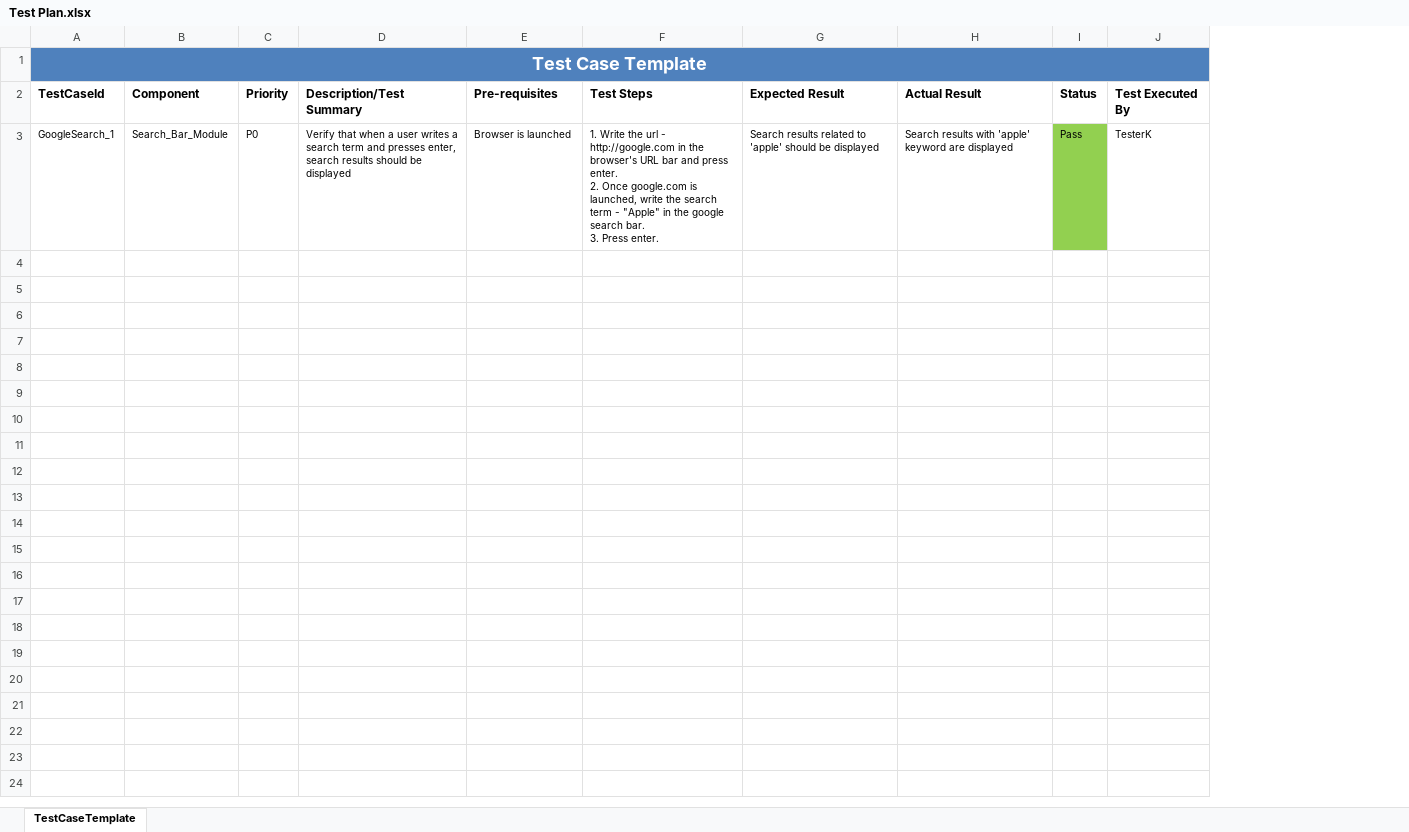
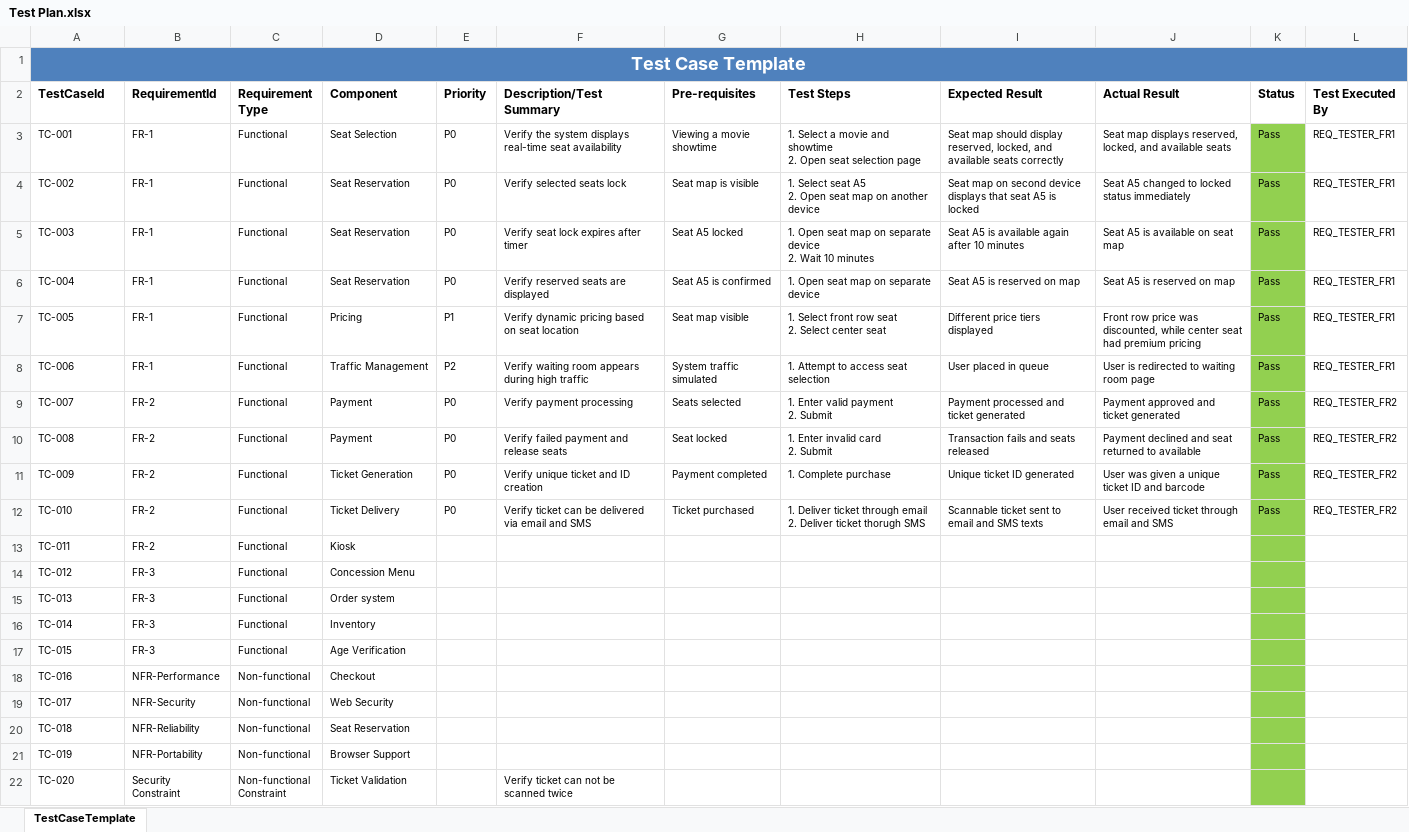
Before and after one commit to ryannsilverio/cinemacore-systems-srs, an Excel workbook: Test Plan.xlsx, sheet TestCaseTemplate, drawn as a sheet; values as stored, in another font and other column widths than the file's, no borders; removed rows and columns are numbered as before the commit, all else as after; ↵ is a line break in a cell; the diff names each change by its address in the sheet, - before the commit and + after, or states it on an @@ line.

Commit message:
Version 1.1
Added various tests for functional requirements 1-3 (some completed some partial), and partially complete tests for nonfunctional requirements.

```diff
--- a/Test Plan.xlsx (sheet TestCaseTemplate)
+++ b/Test Plan.xlsx (sheet TestCaseTemplate)
+column B (RequirementId), empty
+column C (Requirement Type), empty
-row 3: GoogleSearch_1 | Search_Bar_Module | P0 | Verify that when a user writes a search term and presses enter, search results should be displayed | Browser is launched | 1. Write the url - http://google.com in the browser's URL bar and press enter. ↵ 2. Once google.com is launched, write the search term - "Apple" in the google search bar. ↵ 3. Press enter. | Search results related to 'apple' should be displayed | Search results with 'apple' keyword are displayed | Pass | TesterK
+row 3: TC-001 | FR-1 | Functional | Seat Selection | P0 | Verify the system displays real-time seat availability | Viewing a movie showtime | 1. Select a movie and showtime ↵ 2. Open seat selection page | Seat map should display reserved, locked, and available seats correctly | Seat map displays reserved, locked, and available seats | Pass | REQ_TESTER_FR1
+row 4: TC-002 | FR-1 | Functional | Seat Reservation | P0 | Verify selected seats lock | Seat map is visible | 1. Select seat A5 ↵ 2. Open seat map on another device | Seat map on second device displays that seat A5 is locked | Seat A5 changed to locked status immediately | Pass | REQ_TESTER_FR1
+row 5: TC-003 | FR-1 | Functional | Seat Reservation | P0 | Verify seat lock expires after timer | Seat A5 locked | 1. Open seat map on separate device ↵ 2. Wait 10 minutes | Seat A5 is available again after 10 minutes | Seat A5 is available on seat map | Pass | REQ_TESTER_FR1
+row 6: TC-004 | FR-1 | Functional | Seat Reservation | P0 | Verify reserved seats are displayed | Seat A5 is confirmed | 1. Open seat map on separate device | Seat A5 is reserved on map | Seat A5 is reserved on map | Pass | REQ_TESTER_FR1
+row 7: TC-005 | FR-1 | Functional | Pricing | P1 | Verify dynamic pricing based on seat location | Seat map visible | 1. Select front row seat ↵ 2. Select center seat | Different price tiers displayed | Front row price was discounted, while center seat had premium pricing | Pass | REQ_TESTER_FR1
+row 8: TC-006 | FR-1 | Functional | Traffic Management | P2 | Verify waiting room appears during high traffic | System traffic simulated | 1. Attempt to access seat selection | User placed in queue | User is redirected to waiting room page | Pass | REQ_TESTER_FR1
+row 9: TC-007 | FR-2 | Functional | Payment | P0 | Verify payment processing | Seats selected | 1. Enter valid payment ↵ 2. Submit | Payment processed and ticket generated | Payment approved and ticket generated | Pass | REQ_TESTER_FR2
+row 10: TC-008 | FR-2 | Functional | Payment | P0 | Verify failed payment and release seats | Seat locked | 1. Enter invalid card ↵ 2. Submit | Transaction fails and seats released | Payment declined and seat returned to available | Pass | REQ_TESTER_FR2
+row 11: TC-009 | FR-2 | Functional | Ticket Generation | P0 | Verify unique ticket and ID creation | Payment completed | 1. Complete purchase | Unique ticket ID generated | User was given a unique ticket ID and barcode | Pass | REQ_TESTER_FR2
+row 12: TC-010 | FR-2 | Functional | Ticket Delivery | P0 | Verify ticket can be delivered via email and SMS | Ticket purchased | 1. Deliver ticket through email ↵ 2. Deliver ticket thorugh SMS | Scannable ticket sent to email and SMS texts | User received ticket through email and SMS | Pass | REQ_TESTER_FR2
+row 13: TC-011 | FR-2 | Functional | Kiosk
+row 14: TC-012 | FR-3 | Functional | Concession Menu
+row 15: TC-013 | FR-3 | Functional | Order system
+row 16: TC-014 | FR-3 | Functional | Inventory
+row 17: TC-015 | FR-3 | Functional | Age Verification
+row 18: TC-016 | NFR-Performance | Non-functional | Checkout
+row 19: TC-017 | NFR-Security | Non-functional | Web Security
+row 20: TC-018 | NFR-Reliability | Non-functional | Seat Reservation
+row 21: TC-019 | NFR-Portability | Non-functional | Browser Support
+row 22: TC-020 | Security ↵ Constraint | Non-functional ↵ Constraint | Ticket Validation |  | Verify ticket can not be scanned twice
```
